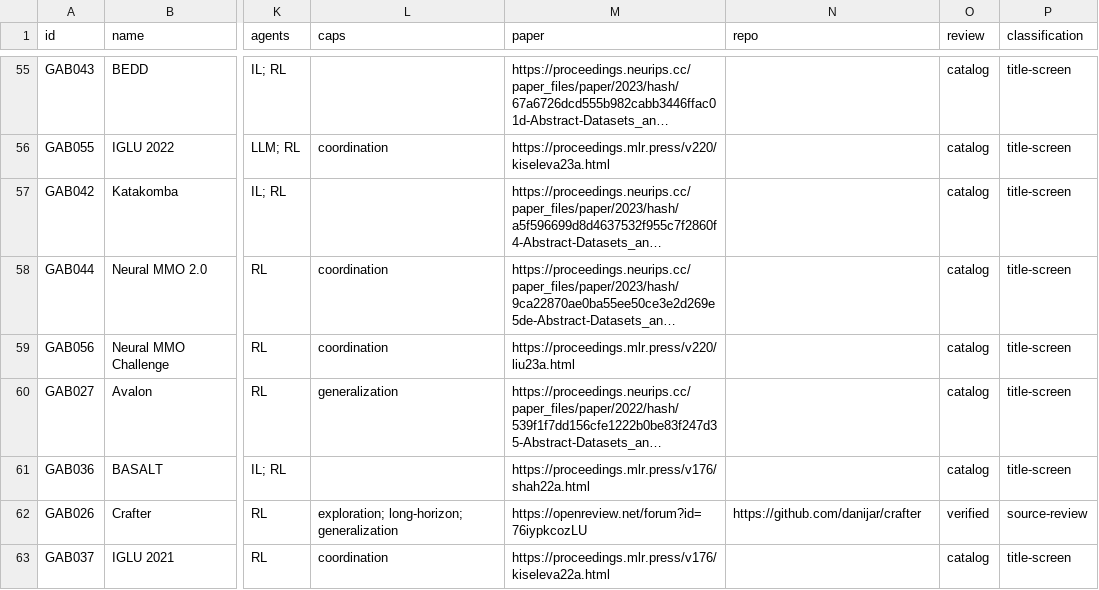
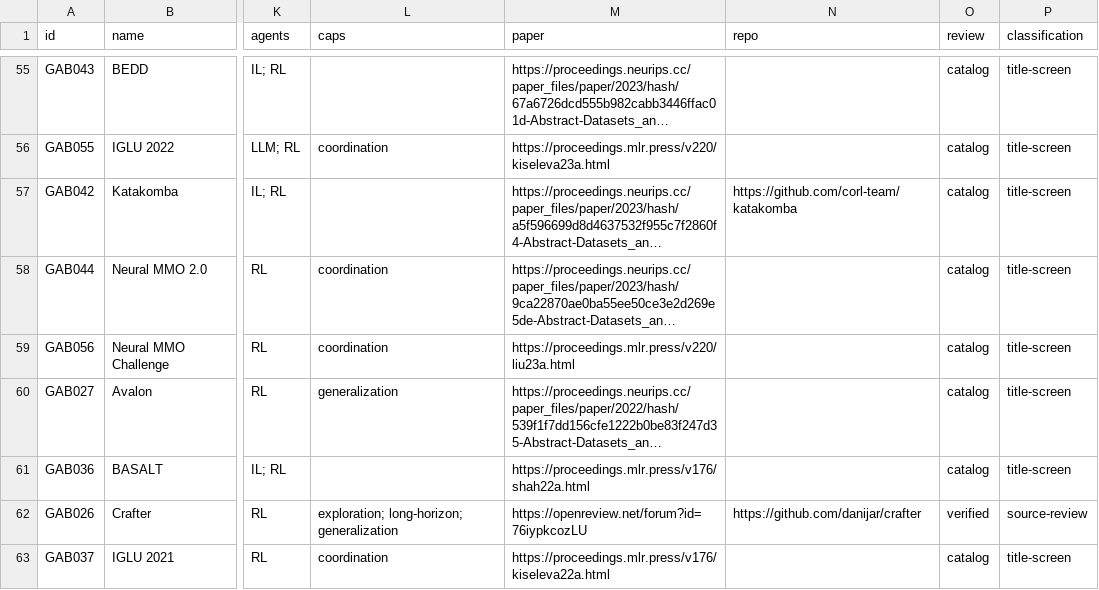
Before and after one commit to LAMDA-NeSy/Game-Agent-Benchmark-Atlas, a CSV file: dist/benchmark-library.csv, drawn as a sheet; only a part is shown, gaps mark what is left out; long unchanged cells end in …; the diff names each change by its address in the sheet, - before the commit and + after, or states it on an @@ line.

Commit message:
Publish ten sourced bilingual benchmark selection profiles and pilot filter

```diff
--- a/dist/benchmark-library.csv
+++ b/dist/benchmark-library.csv
-N57 (repo): (empty)
+N57 (repo): https://github.com/corl-team/katakomba
```
Also changed, not shown: 12 other files.
